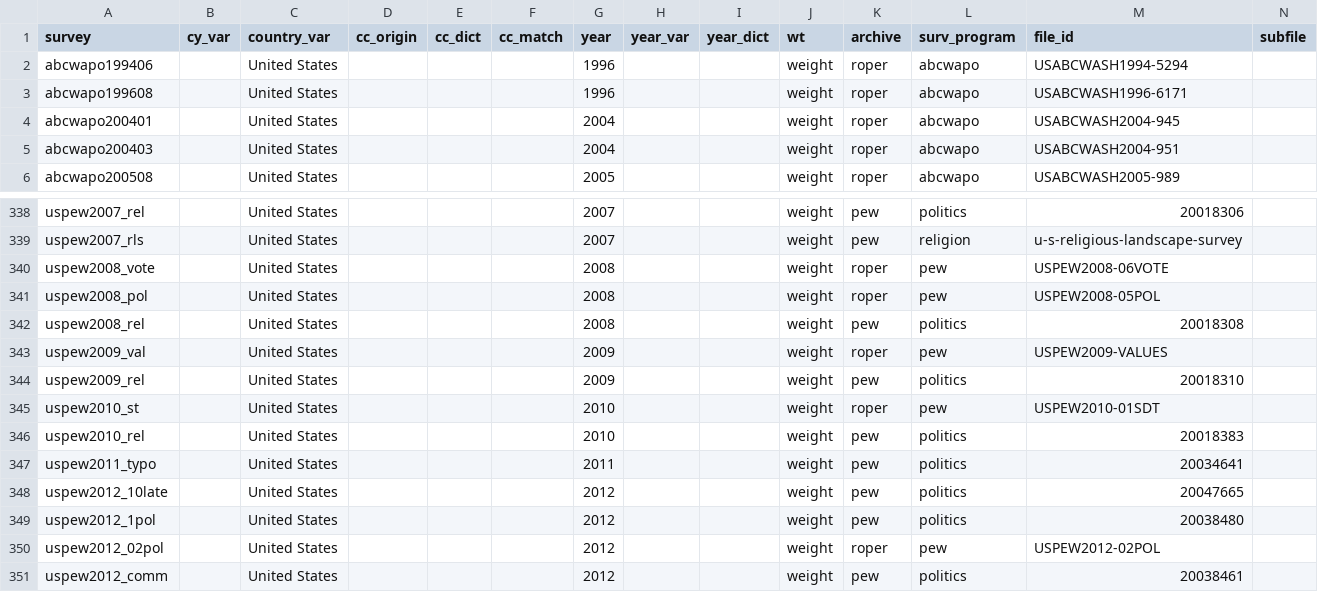
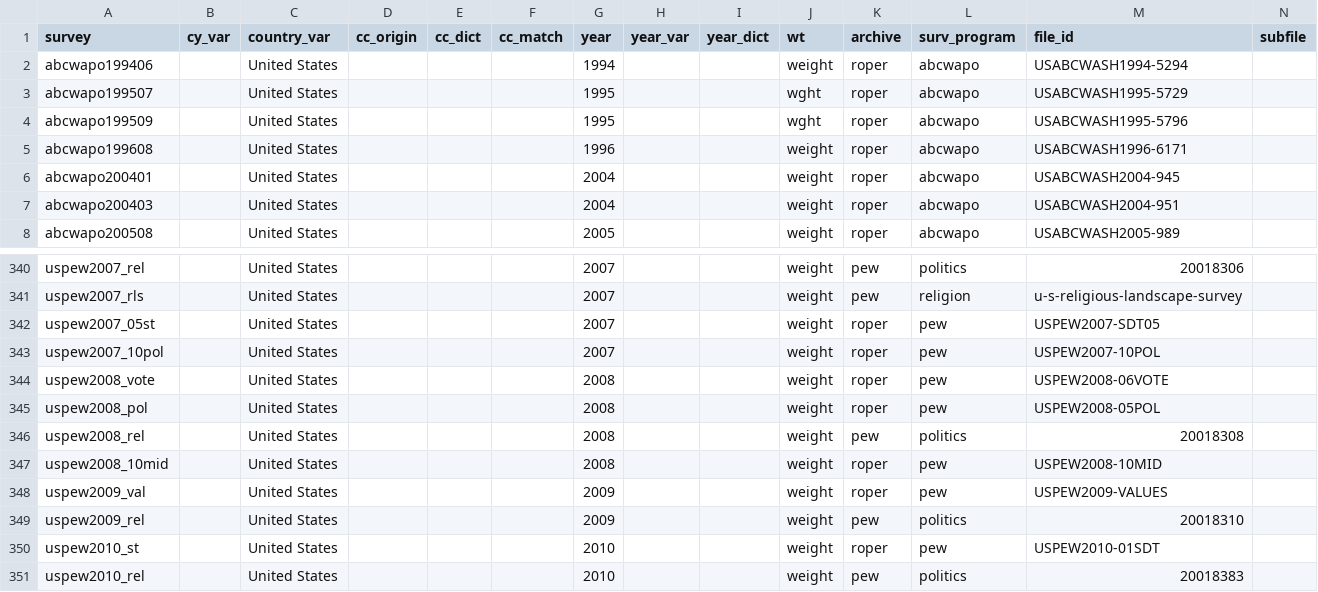
Before and after one commit to fsolt/DCPO, a CSV file: data/surveys_data.csv, drawn as a sheet; only a part is shown, gaps mark what is left out; the shorter side is filled out with more unchanged rows; rows hold the shown columns only; the diff covers the shown part only; the diff names each change by its address in the sheet, - before the commit and + after, or states it on an @@ line.

Commit message:
add a bunch of uspew, plus abcwapo199507 & 199609

```diff
--- a/data/surveys_data.csv
+++ b/data/surveys_data.csv
-G2 (year): 1996
+G2 (year): 1994
+row 3: abcwapo199507 |  | United States |  |  |  | 1995 |  |  | wght | roper | abcwapo | USABCWASH1995-5729
+row 4: abcwapo199509 |  | United States |  |  |  | 1995 |  |  | wght | roper | abcwapo | USABCWASH1995-5796
+row 342: uspew2007_05st |  | United States |  |  |  | 2007 |  |  | weight | roper | pew | USPEW2007-SDT05
+row 343: uspew2007_10pol |  | United States |  |  |  | 2007 |  |  | weight | roper | pew | USPEW2007-10POL
+row 347: uspew2008_10mid |  | United States |  |  |  | 2008 |  |  | weight | roper | pew | USPEW2008-10MID
```
Also changed, not shown: 9 added rows and 1 edited cell elsewhere in this file, 1 other file.
